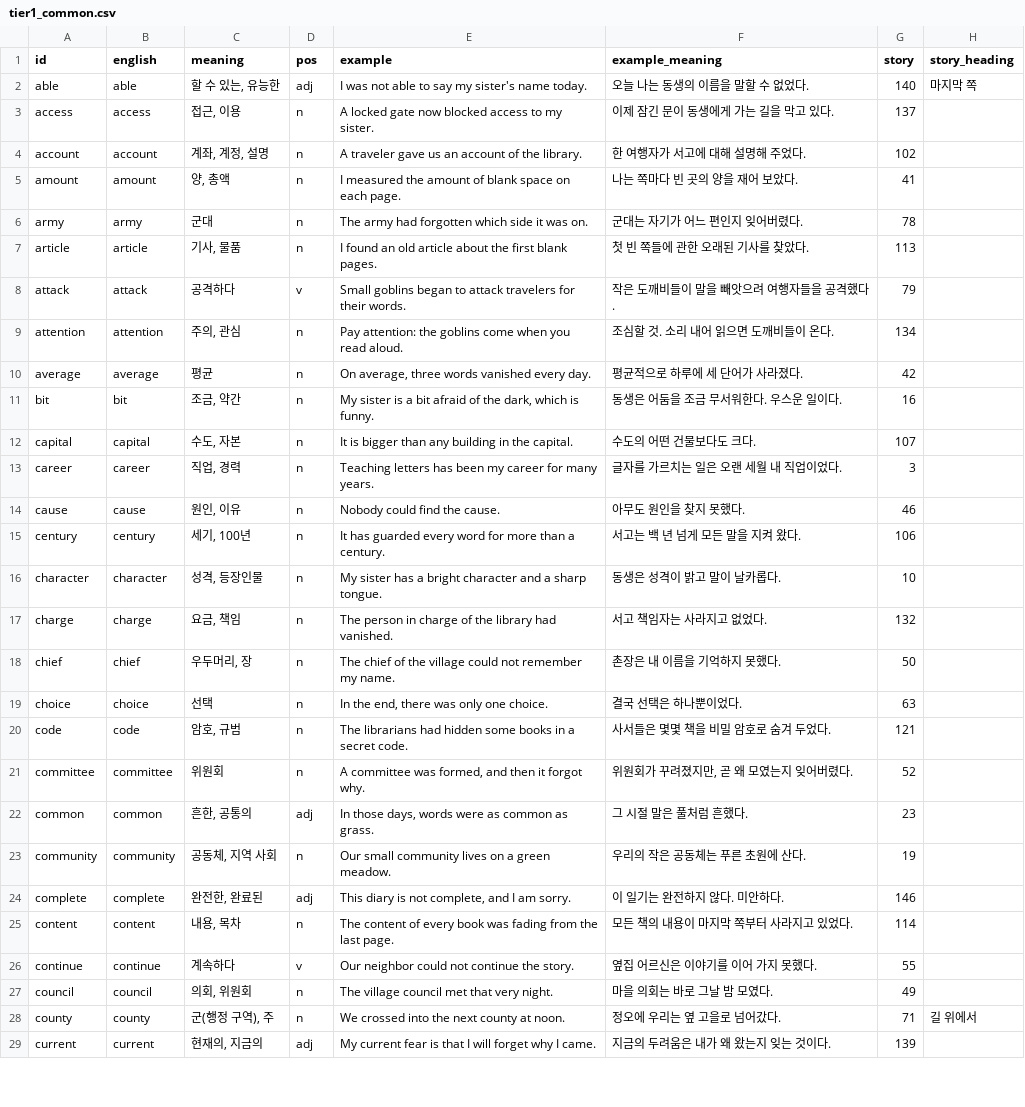
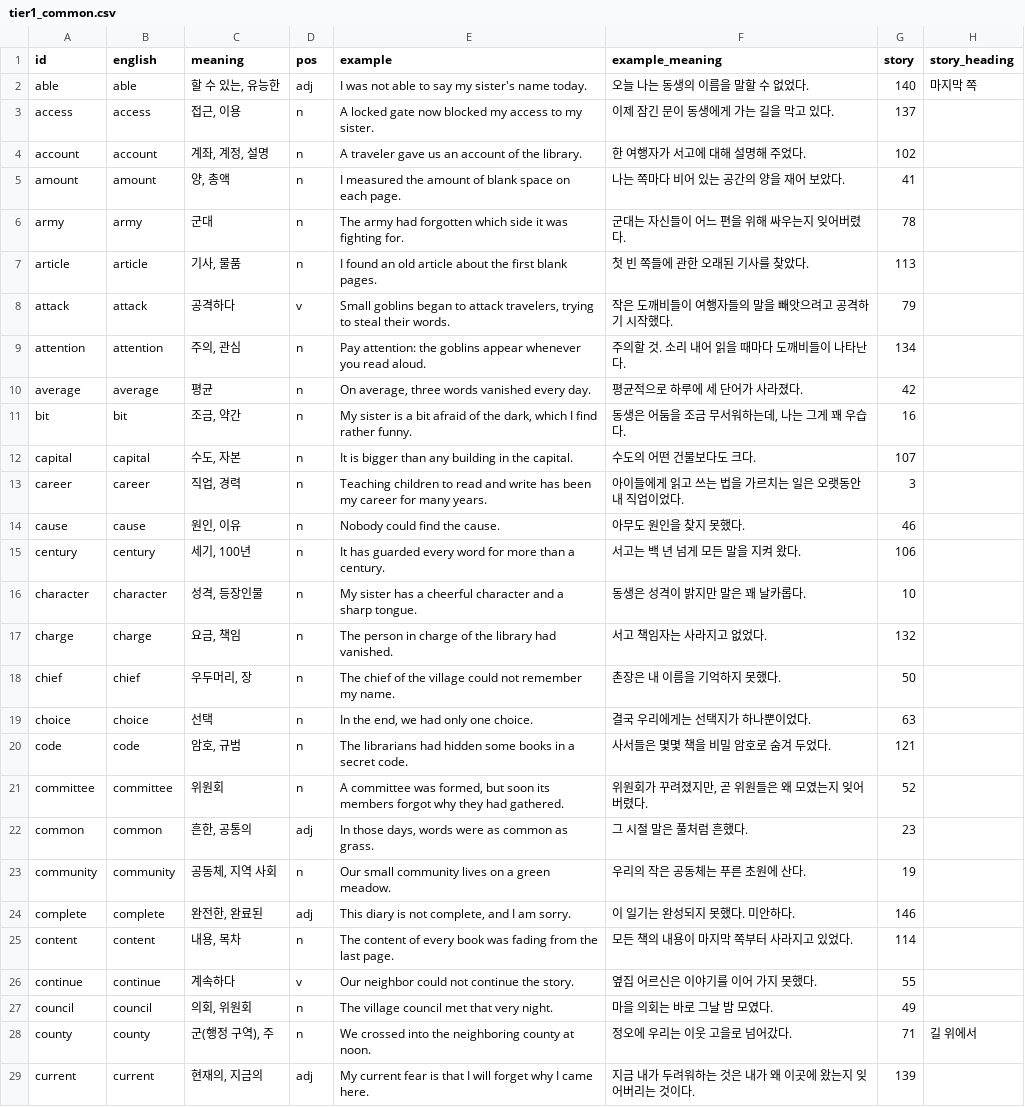
Before and after one commit to ArtTechSooKim/WordRPG, a CSV file: Assets/Data/Words/tier1_common.csv, drawn as a sheet; only a part is shown; the diff covers the shown part only.

```diff
--- a/Assets/Data/Words/tier1_common.csv
+++ b/Assets/Data/Words/tier1_common.csv
@@ -2,24 +2,24 @@ id,english,meaning,pos,example,example_meaning,story,story_heading
 able,able,"할 수 있는, 유능한",adj,I was not able to say my sister's name today.,오늘 나는 동생의 이름을 말할 수 없었다.,140,마지막 쪽
-access,access,"접근, 이용",n,A locked gate now blocked access to my sister.,이제 잠긴 문이 동생에게 가는 길을 막고 있다.,137,
+access,access,"접근, 이용",n,A locked gate now blocked my access to my sister.,이제 잠긴 문이 동생에게 가는 길을 막고 있다.,137,
 account,account,"계좌, 계정, 설명",n,A traveler gave us an account of the library.,한 여행자가 서고에 대해 설명해 주었다.,102,
-amount,amount,"양, 총액",n,I measured the amount of blank space on each page.,나는 쪽마다 빈 곳의 양을 재어 보았다.,41,
-army,army,군대,n,The army had forgotten which side it was on.,군대는 자기가 어느 편인지 잊어버렸다.,78,
+amount,amount,"양, 총액",n,I measured the amount of blank space on each page.,나는 쪽마다 비어 있는 공간의 양을 재어 보았다.,41,
+army,army,군대,n,The army had forgotten which side it was fighting for.,군대는 자신들이 어느 편을 위해 싸우는지 잊어버렸다.,78,
 article,article,"기사, 물품",n,I found an old article about the first blank pages.,첫 빈 쪽들에 관한 오래된 기사를 찾았다.,113,
-attack,attack,공격하다,v,Small goblins began to attack travelers for their words.,작은 도깨비들이 말을 빼앗으려 여행자들을 공격했다.,79,
-attention,attention,"주의, 관심",n,Pay attention: the goblins come when you read aloud.,조심할 것. 소리 내어 읽으면 도깨비들이 온다.,134,
+attack,attack,공격하다,v,"Small goblins began to attack travelers, trying to steal their words.",작은 도깨비들이 여행자들의 말을 빼앗으려고 공격하기 시작했다.,79,
+attention,attention,"주의, 관심",n,Pay attention: the goblins appear whenever you read aloud.,주의할 것. 소리 내어 읽을 때마다 도깨비들이 나타난다.,134,
 average,average,평균,n,"On average, three words vanished every day.",평균적으로 하루에 세 단어가 사라졌다.,42,
-bit,bit,"조금, 약간",n,"My sister is a bit afraid of the dark, which is funny.",동생은 어둠을 조금 무서워한다. 우스운 일이다.,16,
+bit,bit,"조금, 약간",n,"My sister is a bit afraid of the dark, which I find rather funny.","동생은 어둠을 조금 무서워하는데, 나는 그게 꽤 우습다.",16,
 capital,capital,"수도, 자본",n,It is bigger than any building in the capital.,수도의 어떤 건물보다도 크다.,107,
-career,career,"직업, 경력",n,Teaching letters has been my career for many years.,글자를 가르치는 일은 오랜 세월 내 직업이었다.,3,
+career,career,"직업, 경력",n,Teaching children to read and write has been my career for many years.,아이들에게 읽고 쓰는 법을 가르치는 일은 오랫동안 내 직업이었다.,3,
 cause,cause,"원인, 이유",n,Nobody could find the cause.,아무도 원인을 찾지 못했다.,46,
 century,century,"세기, 100년",n,It has guarded every word for more than a century.,서고는 백 년 넘게 모든 말을 지켜 왔다.,106,
-character,character,"성격, 등장인물",n,My sister has a bright character and a sharp tongue.,동생은 성격이 밝고 말이 날카롭다.,10,
+character,character,"성격, 등장인물",n,My sister has a cheerful character and a sharp tongue.,동생은 성격이 밝지만 말은 꽤 날카롭다.,10,
 charge,charge,"요금, 책임",n,The person in charge of the library had vanished.,서고 책임자는 사라지고 없었다.,132,
 chief,chief,"우두머리, 장",n,The chief of the village could not remember my name.,촌장은 내 이름을 기억하지 못했다.,50,
-choice,choice,선택,n,"In the end, there was only one choice.",결국 선택은 하나뿐이었다.,63,
+choice,choice,선택,n,"In the end, we had only one choice.",결국 우리에게는 선택지가 하나뿐이었다.,63,
 code,code,"암호, 규범",n,The librarians had hidden some books in a secret code.,사서들은 몇몇 책을 비밀 암호로 숨겨 두었다.,121,
-committee,committee,위원회,n,"A committee was formed, and then it forgot why.","위원회가 꾸려졌지만, 곧 왜 모였는지 잊어버렸다.",52,
+committee,committee,위원회,n,"A committee was formed, but soon its members forgot why they had gathered.","위원회가 꾸려졌지만, 곧 위원들은 왜 모였는지 잊어버렸다.",52,
 common,common,"흔한, 공통의",adj,"In those days, words were as common as grass.",그 시절 말은 풀처럼 흔했다.,23,
 community,community,"공동체, 지역 사회",n,Our small community lives on a green meadow.,우리의 작은 공동체는 푸른 초원에 산다.,19,
-complete,complete,"완전한, 완료된",adj,"This diary is not complete, and I am sorry.",이 일기는 완전하지 않다. 미안하다.,146,
+complete,complete,"완전한, 완료된",adj,"This diary is not complete, and I am sorry.",이 일기는 완성되지 못했다. 미안하다.,146,
 content,content,"내용, 목차",n,The content of every book was fading from the last page.,모든 책의 내용이 마지막 쪽부터 사라지고 있었다.,114,
@@ -27,3 +27,3 @@ continue,continue,계속하다,v,Our neighbor could not continue the story.,옆
 council,council,"의회, 위원회",n,The village council met that very night.,마을 의회는 바로 그날 밤 모였다.,49,
-county,county,"군(행정 구역), 주",n,We crossed into the next county at noon.,정오에 우리는 옆 고을로 넘어갔다.,71,길 위에서
-current,current,"현재의, 지금의",adj,My current fear is that I will forget why I came.,지금의 두려움은 내가 왜 왔는지 잊는 것이다.,139,
+county,county,"군(행정 구역), 주",n,We crossed into the neighboring county at noon.,정오에 우리는 이웃 고을로 넘어갔다.,71,길 위에서
+current,current,"현재의, 지금의",adj,My current fear is that I will forget why I came here.,지금 내가 두려워하는 것은 내가 왜 이곳에 왔는지 잊어버리는 것이다.,139,
```
Also changed, not shown: 121 edited cells elsewhere in this file, Assets/Data/Words/tier2_advanced.csv, Docs/GameStory/누군가의기록_문장.tsv, 9 other files.
